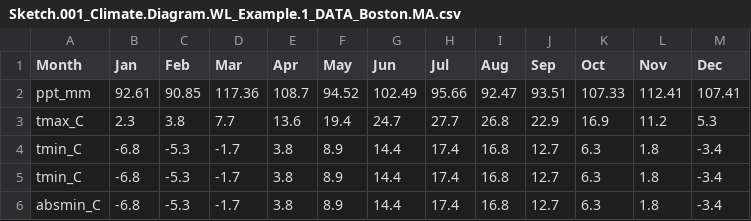
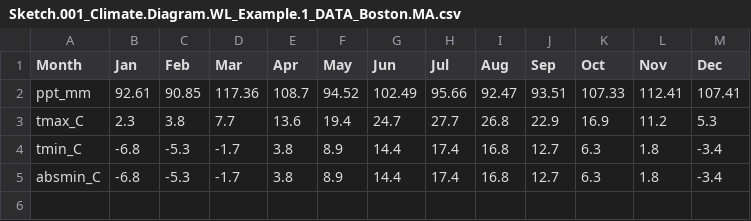
Before and after one commit to cwbeltz/Lesson-on-Climatol-ClimateDiagramWL, a CSV file: Sketch.001_Climate.Diagram.WL_Example.1_DATA_Boston.MA.csv, drawn as a sheet.

Commit message:
Update Sketch.001_Climate.Diagram.WL_Example.1_DATA_Boston.MA.csv

```diff
--- a/Sketch.001_Climate.Diagram.WL_Example.1_DATA_Boston.MA.csv
+++ b/Sketch.001_Climate.Diagram.WL_Example.1_DATA_Boston.MA.csv
@@ -4,3 +4,2 @@ tmax_C,2.3,3.8,7.7,13.6,19.4,24.7,27.7,26.8,22.9,16.9,11.2,5.3
 tmin_C,-6.8,-5.3,-1.7,3.8,8.9,14.4,17.4,16.8,12.7,6.3,1.8,-3.4
-tmin_C,-6.8,-5.3,-1.7,3.8,8.9,14.4,17.4,16.8,12.7,6.3,1.8,-3.4
 absmin_C,-6.8,-5.3,-1.7,3.8,8.9,14.4,17.4,16.8,12.7,6.3,1.8,-3.4
```
